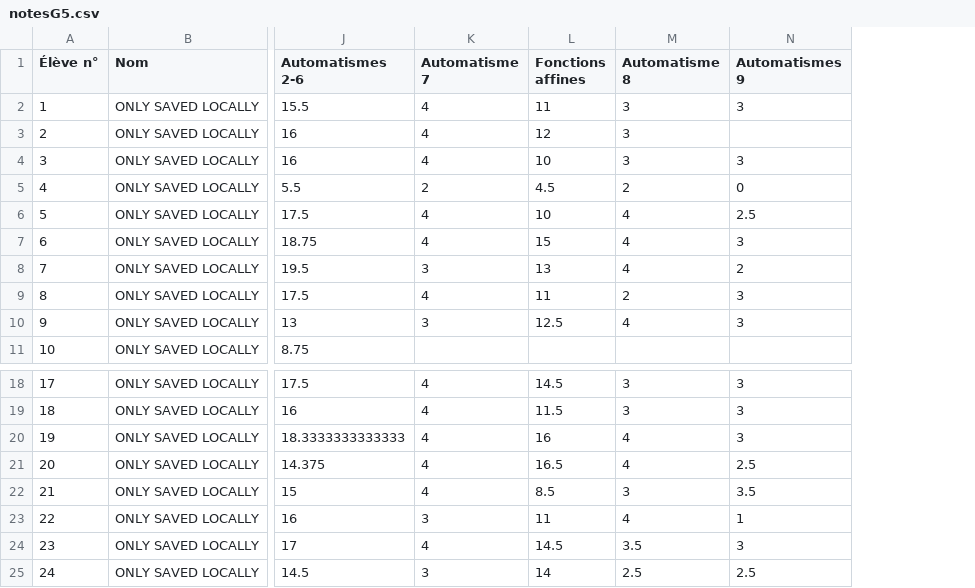
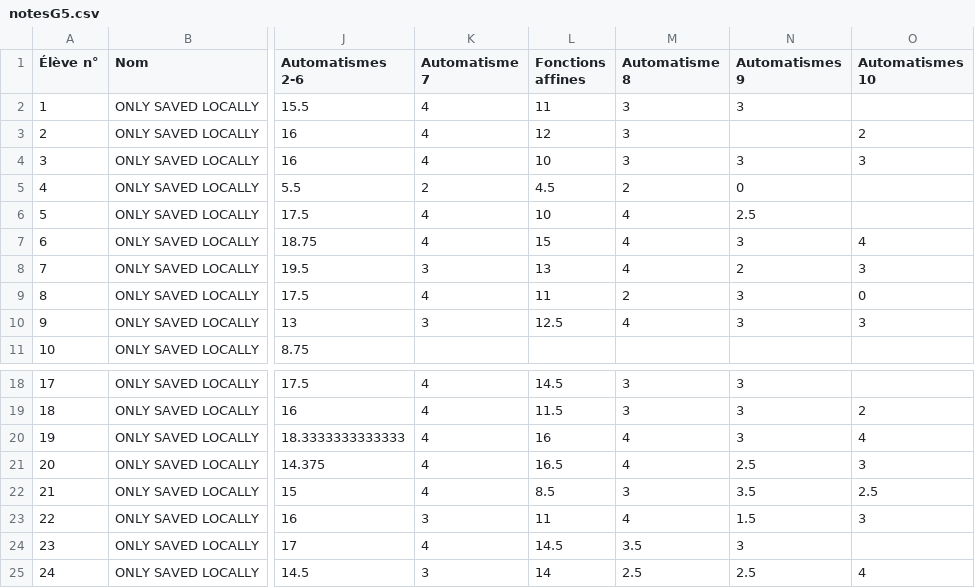
Before and after one commit to Mattuuuuh/Maths-1ere-specifique, a CSV file: stats/notesG5.csv, drawn as a sheet; only a part is shown, gaps mark what is left out; the diff names each change by its address in the sheet, - before the commit and + after, or states it on an @@ line.

Commit message:
Aut10

```diff
--- a/stats/notesG5.csv
+++ b/stats/notesG5.csv
+column O (Automatismes 10), rows 3-10: 2 | 3 |  |  | 4 | 3 | 0 | 3; rows 19-25: 2 | 4 | 3 | 2.5 | 3 |  | 4
-N23 (Automatismes 9): 1
+N23 (Automatismes 9): 1.5
```
